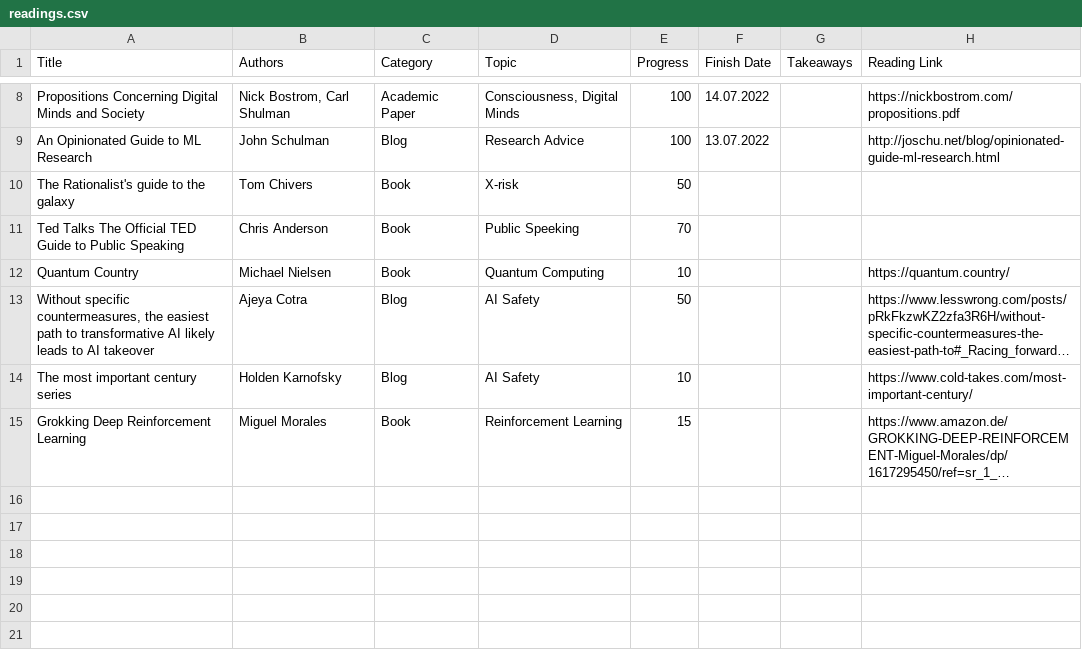
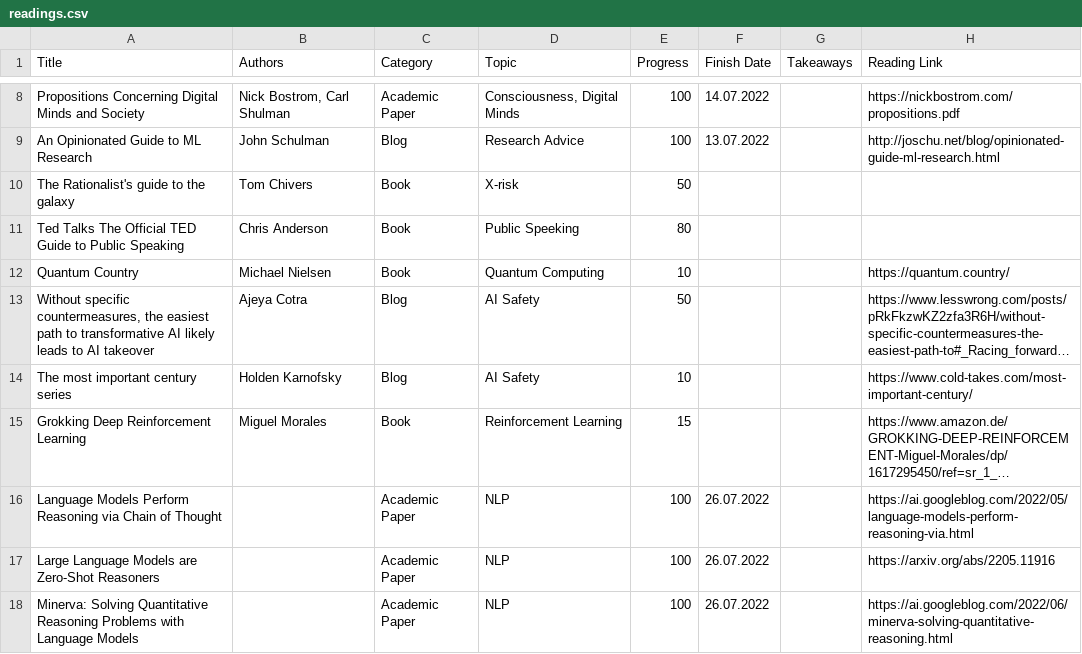
Before and after one commit to KayKozaronek/cheri_chronicles, a CSV file: _notebooks/data/readings.csv, drawn as a sheet; only a part is shown, gaps mark what is left out; long unchanged cells end in …; the diff names each change by its address in the sheet, - before the commit and + after, or states it on an @@ line.

Commit message:
update reading list

```diff
--- a/_notebooks/data/readings.csv
+++ b/_notebooks/data/readings.csv
-E11 (Progress): 70
+E11 (Progress): 80
+row 16: Language Models Perform Reasoning via Chain of Thought |  | Academic Paper | NLP | 100 | 26.07.2022 |  | https://ai.googleblog.com/2022/05/language-models-perform-reasoning-via.html
+row 17: Large Language Models are Zero-Shot Reasoners |  | Academic Paper | NLP | 100 | 26.07.2022 |  | https://arxiv.org/abs/2205.11916
+row 18: Minerva: Solving Quantitative Reasoning Problems with Language Models |  | Academic Paper | NLP | 100 | 26.07.2022 |  | https://ai.googleblog.com/2022/06/minerva-solving-quantitative-reasoning.html
```
